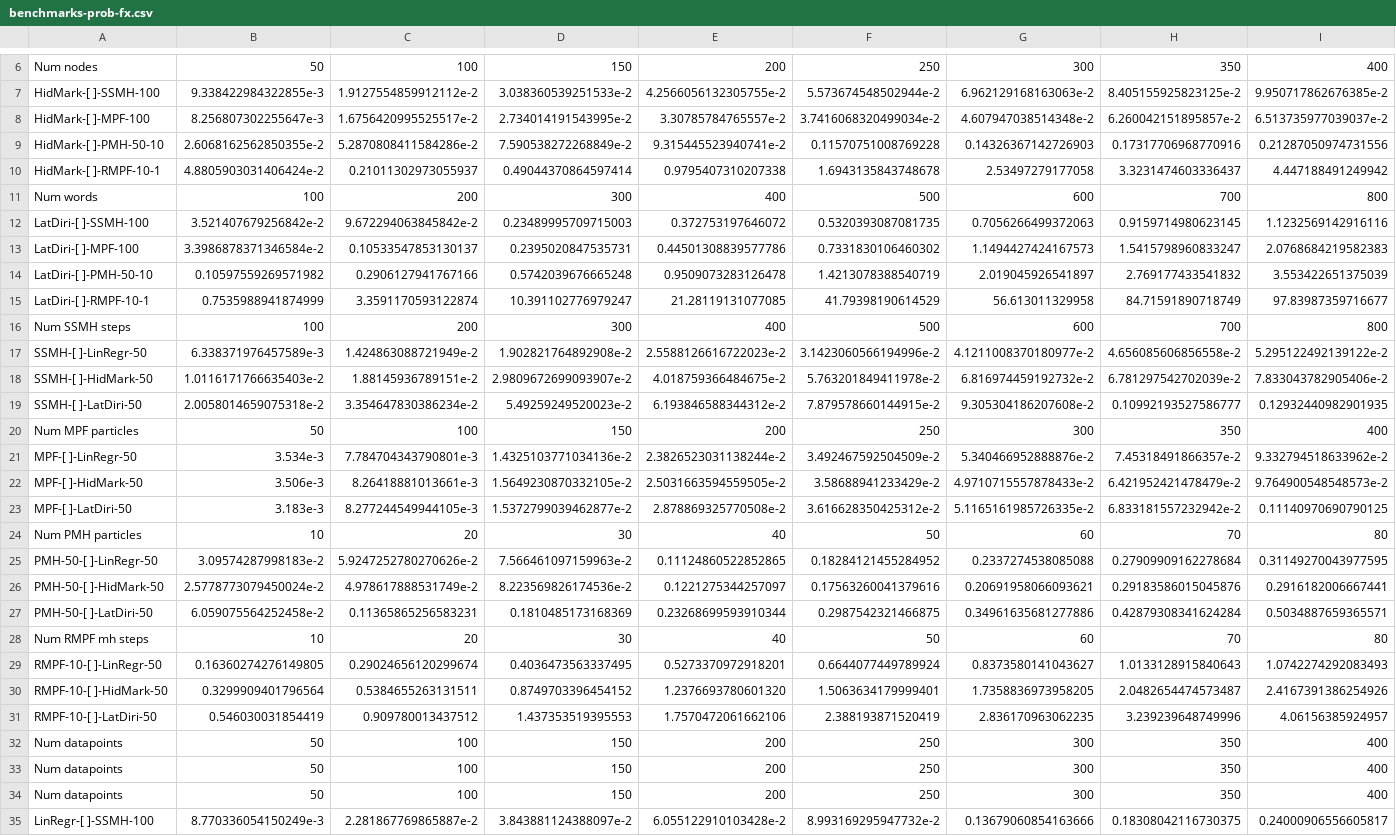
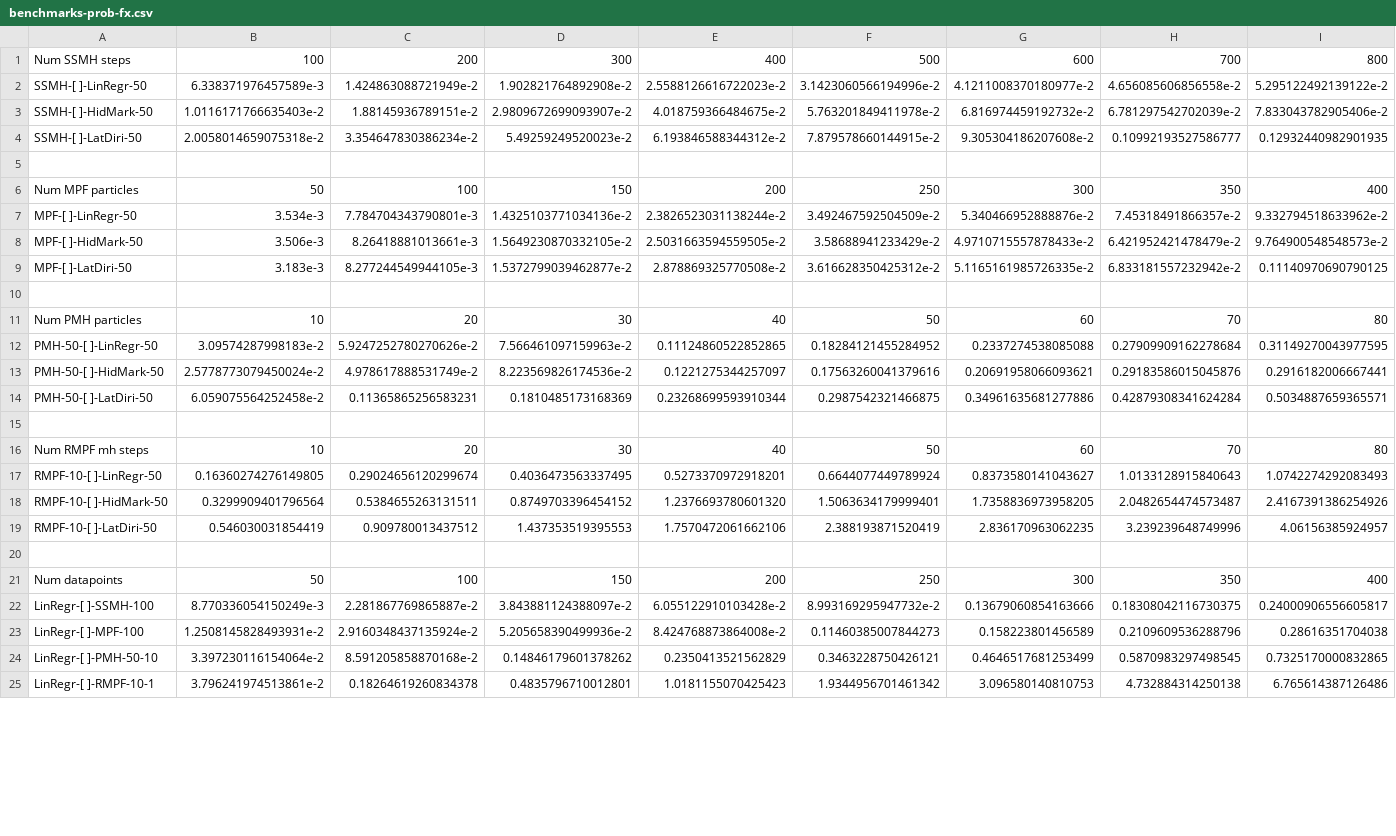
Before and after one commit to AXMonarch/UG4-Thesis, a CSV file: code/lib/ppfxrow/plotting/benchmarks-prob-fx.csv, drawn as a sheet; only a part is shown, gaps mark what is left out; the shorter side is filled out with more unchanged rows; removed rows and columns are numbered as before the commit, all else as after; rows hold the shown columns only; the diff covers the shown part only; the diff names each change by its address in the sheet, - before the commit and + after, or states it on an @@ line.

```diff
--- a/code/lib/ppfxrow/plotting/benchmarks-prob-fx.csv
+++ b/code/lib/ppfxrow/plotting/benchmarks-prob-fx.csv
-row 6: Num nodes | 50 | 100 | 150 | 200 | 250 | 300 | 350 | 400
-row 7: HidMark-[ ]-SSMH-100 | 9.338422984322855e-3 | 1.9127554859912112e-2 | 3.038360539251533e-2 | 4.2566056132305755e-2 | 5.573674548502944e-2 | 6.962129168163063e-2 | 8.405155925823125e-2 | 9.950717862676385e-2
-row 8: HidMark-[ ]-MPF-100 | 8.256807302255647e-3 | 1.6756420995525517e-2 | 2.734014191543995e-2 | 3.30785784765557e-2 | 3.7416068320499034e-2 | 4.607947038514348e-2 | 6.260042151895857e-2 | 6.513735977039037e-2
-row 9: HidMark-[ ]-PMH-50-10 | 2.6068162562850355e-2 | 5.2870808411584286e-2 | 7.590538272268849e-2 | 9.315445523940741e-2 | 0.11570751008769228 | 0.14326367142726903 | 0.17317706968770916 | 0.21287050974731556
-row 10: HidMark-[ ]-RMPF-10-1 | 4.8805903031406424e-2 | 0.21011302973055937 | 0.49044370864597414 | 0.9795407310207338 | 1.6943135843748678 | 2.53497279177058 | 3.3231474603336437 | 4.447188491249942
-row 11: Num words | 100 | 200 | 300 | 400 | 500 | 600 | 700 | 800
-row 12: LatDiri-[ ]-SSMH-100 | 3.521407679256842e-2 | 9.672294063845842e-2 | 0.23489995709715003 | 0.372753197646072 | 0.5320393087081735 | 0.7056266499372063 | 0.9159714980623145 | 1.1232569142916116
-row 13: LatDiri-[ ]-MPF-100 | 3.3986878371346584e-2 | 0.10533547853130137 | 0.2395020847535731 | 0.44501308839577786 | 0.7331830106460302 | 1.1494427424167573 | 1.5415798960833247 | 2.0768684219582383
-row 14: LatDiri-[ ]-PMH-50-10 | 0.10597559269571982 | 0.2906127941767166 | 0.5742039676665248 | 0.9509073283126478 | 1.4213078388540719 | 2.019045926541897 | 2.769177433541832 | 3.553422651375039
@@ row 15 moved to row 37: LatDiri-[ ]-RMPF-10-1 @@
+row 5: (empty)
+row 10: (empty)
+row 15: (empty)
-row 20: Num datapoints | 50 | 100 | 150 | 200 | 250 | 300 | 350 | 400
+row 20: (empty)
-row 33: Num datapoints | 50 | 100 | 150 | 200 | 250 | 300 | 350 | 400
```
Also changed, not shown: 2 added rows and 5 removed rows elsewhere in this file, 26 other files.
